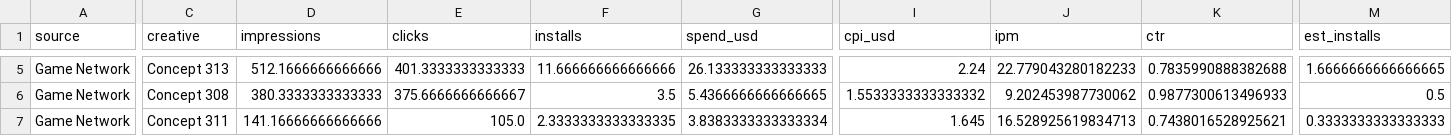
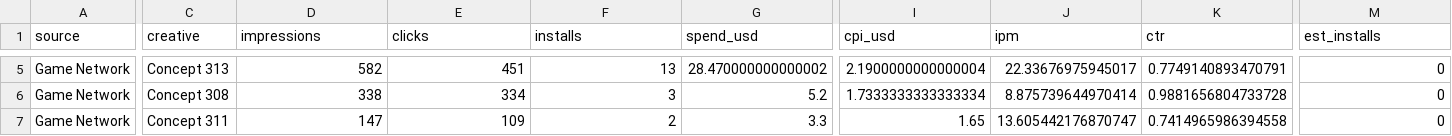
Before and after one commit to Nirmitk1311/Mobile_Game_Marketing_Analytics_Portfolio, a CSV file: outputs/weekly/2025-11-12/new_creatives_7d.csv, drawn as a sheet; only a part is shown, gaps mark what is left out; the diff covers the shown part only; the diff names each change by its address in the sheet, - before the commit and + after, or states it on an @@ line.

```diff
--- a/outputs/weekly/2025-11-12/new_creatives_7d.csv
+++ b/outputs/weekly/2025-11-12/new_creatives_7d.csv
-D5 (impressions): 512.1666666666666
+D5 (impressions): 582
-E5 (clicks): 401.3333333333333
+E5 (clicks): 451
-F5 (installs): 11.666666666666666
+F5 (installs): 13
-G5 (spend_usd): 26.133333333333333
+G5 (spend_usd): 28.470000000000002
-I5 (cpi_usd): 2.24
+I5 (cpi_usd): 2.1900000000000004
-J5 (ipm): 22.779043280182233
+J5 (ipm): 22.33676975945017
-K5 (ctr): 0.7835990888382688
+K5 (ctr): 0.7749140893470791
-M5 (est_installs): 1.6666666666666665
+M5 (est_installs): 0
-D6 (impressions): 380.3333333333333
+D6 (impressions): 338
-E6 (clicks): 375.6666666666667
+E6 (clicks): 334
-F6 (installs): 3.5
+F6 (installs): 3
-G6 (spend_usd): 5.4366666666666665
+G6 (spend_usd): 5.2
-I6 (cpi_usd): 1.5533333333333332
+I6 (cpi_usd): 1.7333333333333334
-J6 (ipm): 9.202453987730062
+J6 (ipm): 8.875739644970414
-K6 (ctr): 0.9877300613496933
+K6 (ctr): 0.9881656804733728
-M6 (est_installs): 0.5
+M6 (est_installs): 0
-D7 (impressions): 141.16666666666666
+D7 (impressions): 147
-E7 (clicks): 105.0
+E7 (clicks): 109
-F7 (installs): 2.3333333333333335
+F7 (installs): 2
-G7 (spend_usd): 3.8383333333333334
+G7 (spend_usd): 3.3
-I7 (cpi_usd): 1.645
+I7 (cpi_usd): 1.65
-J7 (ipm): 16.528925619834713
+J7 (ipm): 13.605442176870747
-K7 (ctr): 0.7438016528925621
+K7 (ctr): 0.7414965986394558
-M7 (est_installs): 0.3333333333333333
+M7 (est_installs): 0
```
Also changed, not shown: 1 added row, 1 removed row and 73 edited cells elsewhere in this file, data/synthetic/campaign_daily_2025-11.csv, data/synthetic/creative_first_impressions.csv, 56 other files.
